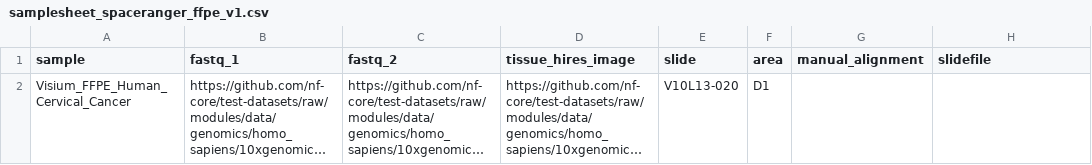
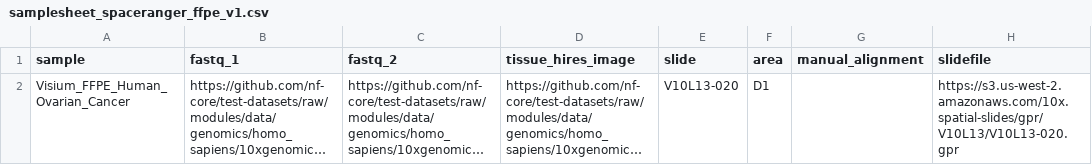
Before and after one commit to nf-core/spatialvi, a CSV file: assets/samplesheet_spaceranger_ffpe_v1.csv, drawn as a sheet; long unchanged cells end in …; the diff names each change by its address in the sheet, - before the commit and + after, or states it on an @@ line.

```diff
--- a/assets/samplesheet_spaceranger_ffpe_v1.csv
+++ b/assets/samplesheet_spaceranger_ffpe_v1.csv
-A2 (sample): Visium_FFPE_Human_Cervical_Cancer
+A2 (sample): Visium_FFPE_Human_Ovarian_Cancer
-H2 (slidefile): (empty)
+H2 (slidefile): https://s3.us-west-2.amazonaws.com/10x.spatial-slides/gpr/V10L13/V10L13-020.gpr
```
Also changed, not shown: 2 other files.
